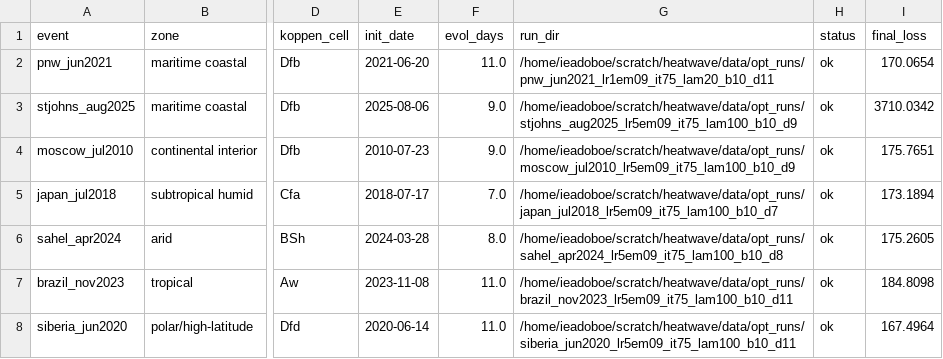
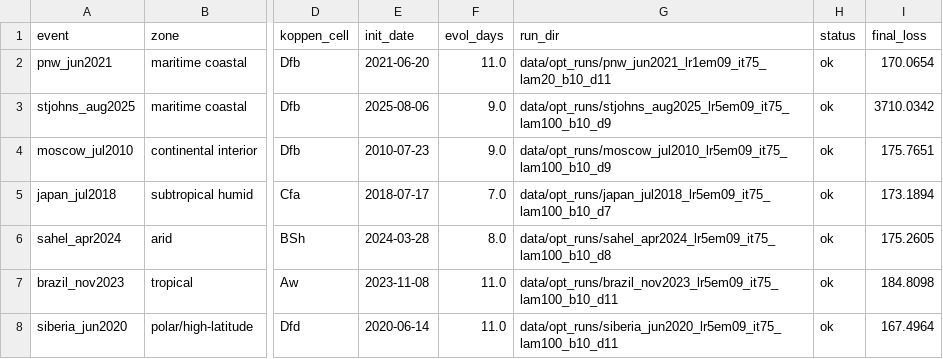
Before and after one commit to ieadoboe/heatwave-initial-conditions, a CSV file: data/atlas_summary.csv, drawn as a sheet; only a part is shown, gaps mark what is left out; the diff names each change by its address in the sheet, - before the commit and + after, or states it on an @@ line.

Commit message:
record run_dir relative to HEATWAVE_ROOT, not absolute
The summary tables carried a resolved cluster path, so both committed CSVs
published one machine's scratch layout and one user's home directory, and
pointed anyone else at a directory they cannot read.

config.unrooted() is the inverse of rooted(): it strips HEATWAVE_ROOT back
off when the summary row is built, while the filesystem writes keep the
resolved path. Paths outside the root, and the case where HEATWAVE_ROOT is
unset, are returned unchanged. The two committed CSVs are rewritten to match.

```diff
--- a/data/atlas_summary.csv
+++ b/data/atlas_summary.csv
-G2 (run_dir): /home/ieadoboe/scratch/heatwave/data/opt_runs/pnw_jun2021_lr1em09_it75_lam20_b10_d11
+G2 (run_dir): data/opt_runs/pnw_jun2021_lr1em09_it75_lam20_b10_d11
-G3 (run_dir): /home/ieadoboe/scratch/heatwave/data/opt_runs/stjohns_aug2025_lr5em09_it75_lam100_b10_d9
+G3 (run_dir): data/opt_runs/stjohns_aug2025_lr5em09_it75_lam100_b10_d9
-G4 (run_dir): /home/ieadoboe/scratch/heatwave/data/opt_runs/moscow_jul2010_lr5em09_it75_lam100_b10_d9
+G4 (run_dir): data/opt_runs/moscow_jul2010_lr5em09_it75_lam100_b10_d9
-G5 (run_dir): /home/ieadoboe/scratch/heatwave/data/opt_runs/japan_jul2018_lr5em09_it75_lam100_b10_d7
+G5 (run_dir): data/opt_runs/japan_jul2018_lr5em09_it75_lam100_b10_d7
-G6 (run_dir): /home/ieadoboe/scratch/heatwave/data/opt_runs/sahel_apr2024_lr5em09_it75_lam100_b10_d8
+G6 (run_dir): data/opt_runs/sahel_apr2024_lr5em09_it75_lam100_b10_d8
-G7 (run_dir): /home/ieadoboe/scratch/heatwave/data/opt_runs/brazil_nov2023_lr5em09_it75_lam100_b10_d11
+G7 (run_dir): data/opt_runs/brazil_nov2023_lr5em09_it75_lam100_b10_d11
-G8 (run_dir): /home/ieadoboe/scratch/heatwave/data/opt_runs/siberia_jun2020_lr5em09_it75_lam100_b10_d11
+G8 (run_dir): data/opt_runs/siberia_jun2020_lr5em09_it75_lam100_b10_d11
```
Also changed, not shown: data/ensemble_summary.csv, 4 other files.
